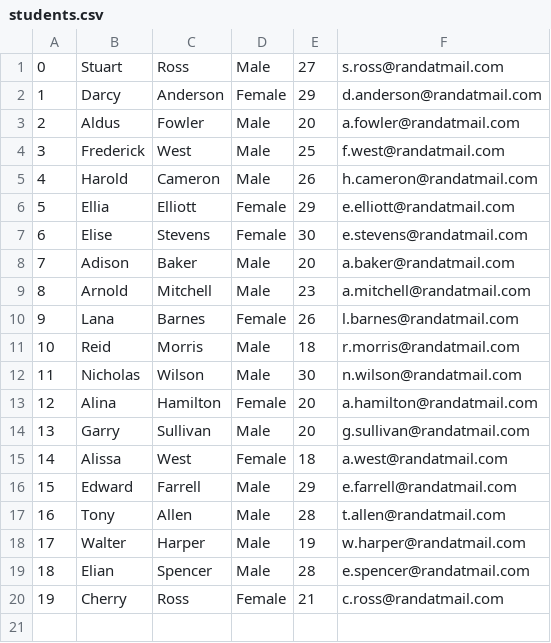
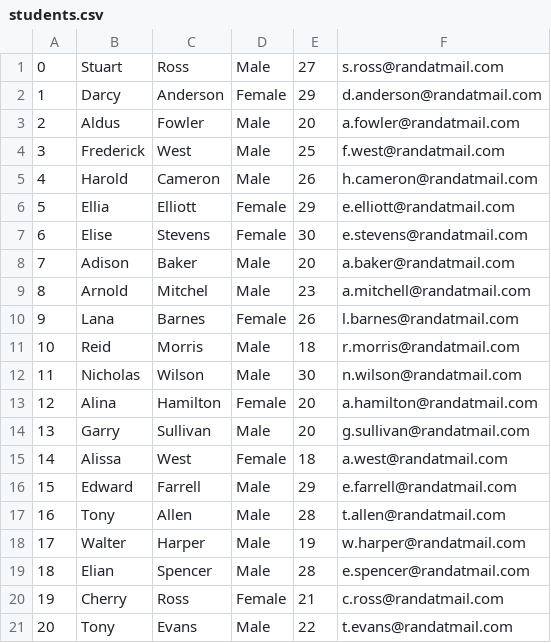
Before and after one commit to wojcikk/university-administration-system, a CSV file: input/students.csv, drawn as a sheet; the diff names each change by its address in the sheet, - before the commit and + after, or states it on an @@ line.

Commit message:
6.0 reader - input validation refactor

```diff
--- a/input/students.csv
+++ b/input/students.csv
-C9: Mitchell
+C9: Mitchel
+row 21: 20 | Tony | Evans | Male | 22 | t.evans@randatmail.com
```
Also changed, not shown: 11 other files.
